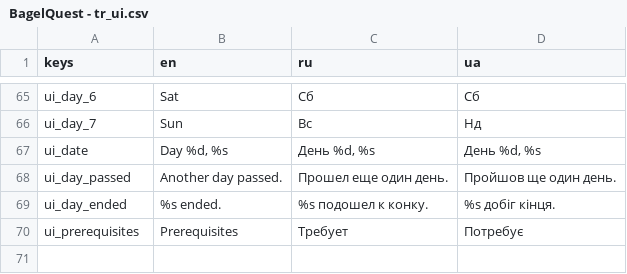
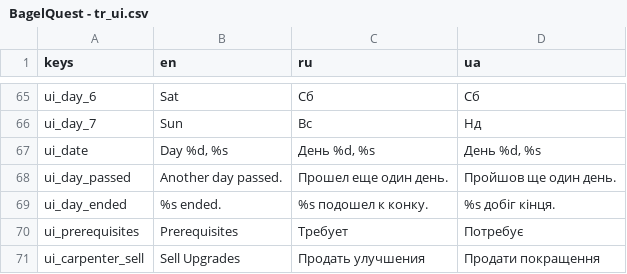
Before and after one commit to dmitriy-shmilo/GBIC23, a CSV file: assets/text/BagelQuest - tr_ui.csv, drawn as a sheet; only a part is shown, gaps mark what is left out; the diff names each change by its address in the sheet, - before the commit and + after, or states it on an @@ line.

```diff
--- a/assets/text/BagelQuest - tr_ui.csv
+++ b/assets/text/BagelQuest - tr_ui.csv
+row 71: ui_carpenter_sell | Sell Upgrades | Продать улучшения | Продати покращення
```
Also changed, not shown: assets/text/BagelQuest - tr_hint.csv, 11 other files.
